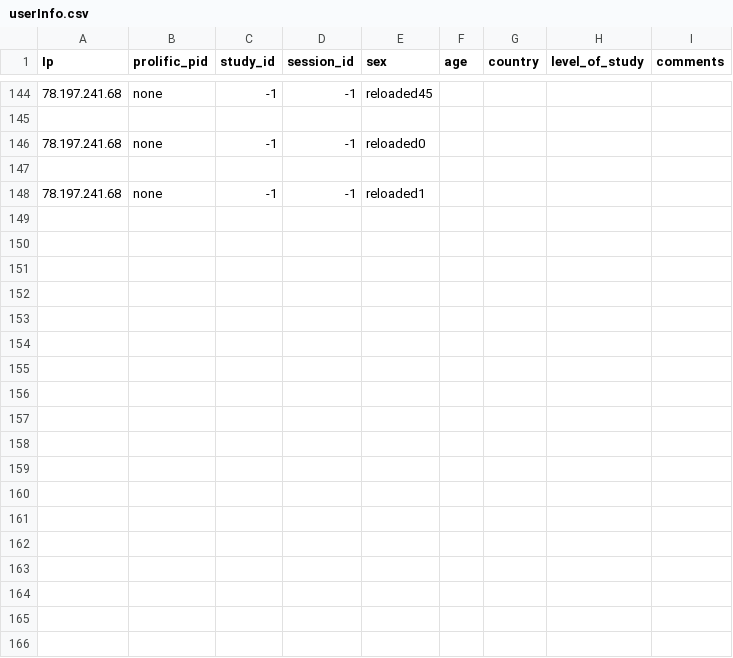
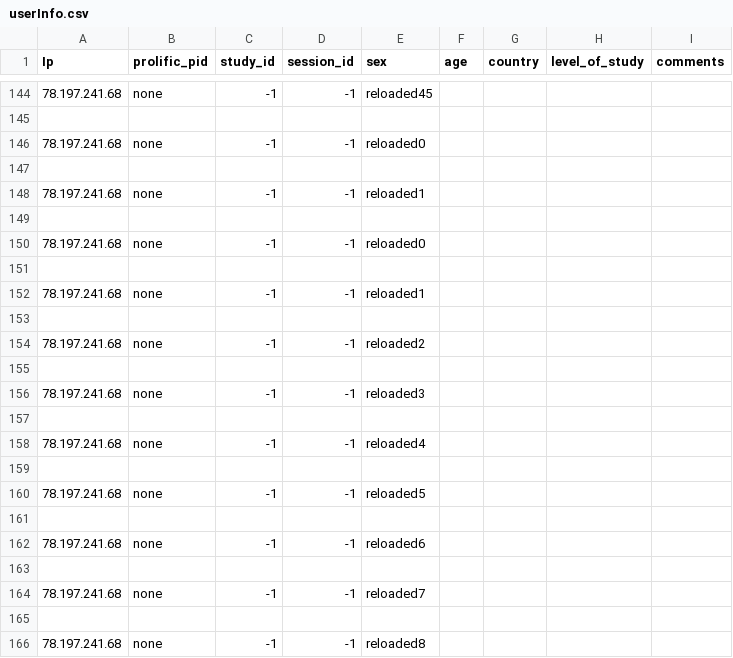
Before and after one commit to AnxSnip/temporal-discounting-master, a CSV file: app/rsc/data/userInfo.csv, drawn as a sheet; only a part is shown, gaps mark what is left out; the diff names each change by its address in the sheet, - before the commit and + after, or states it on an @@ line.

```diff
--- a/app/rsc/data/userInfo.csv
+++ b/app/rsc/data/userInfo.csv
+row 149: (empty)
+row 150: 78.197.241.68 | none | -1 | -1 | reloaded0
+row 151: (empty)
+row 152: 78.197.241.68 | none | -1 | -1 | reloaded1
+row 153: (empty)
+row 154: 78.197.241.68 | none | -1 | -1 | reloaded2
+row 155: (empty)
+row 156: 78.197.241.68 | none | -1 | -1 | reloaded3
+row 157: (empty)
+row 158: 78.197.241.68 | none | -1 | -1 | reloaded4
+row 159: (empty)
+row 160: 78.197.241.68 | none | -1 | -1 | reloaded5
+row 161: (empty)
+row 162: 78.197.241.68 | none | -1 | -1 | reloaded6
+row 163: (empty)
+row 164: 78.197.241.68 | none | -1 | -1 | reloaded7
+row 165: (empty)
+row 166: 78.197.241.68 | none | -1 | -1 | reloaded8
```
Also changed, not shown: app/rsc/data/gameData.csv, 3 other files.
